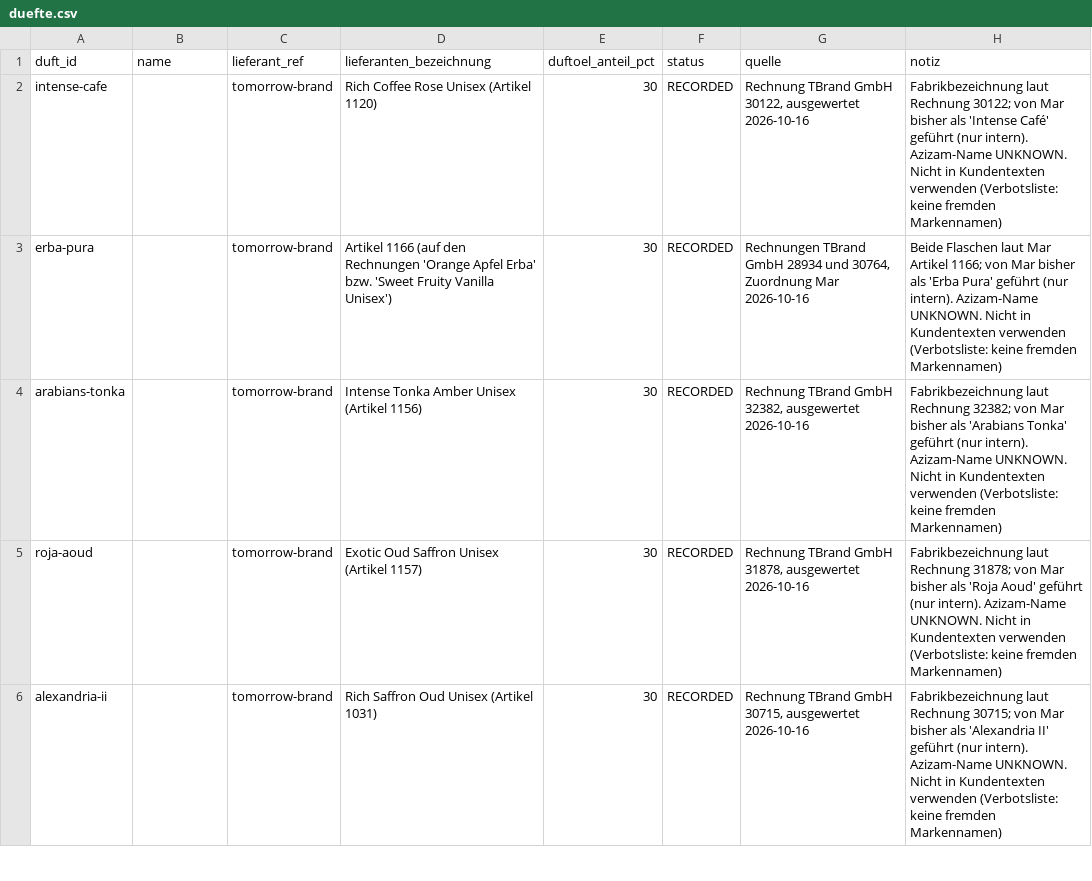
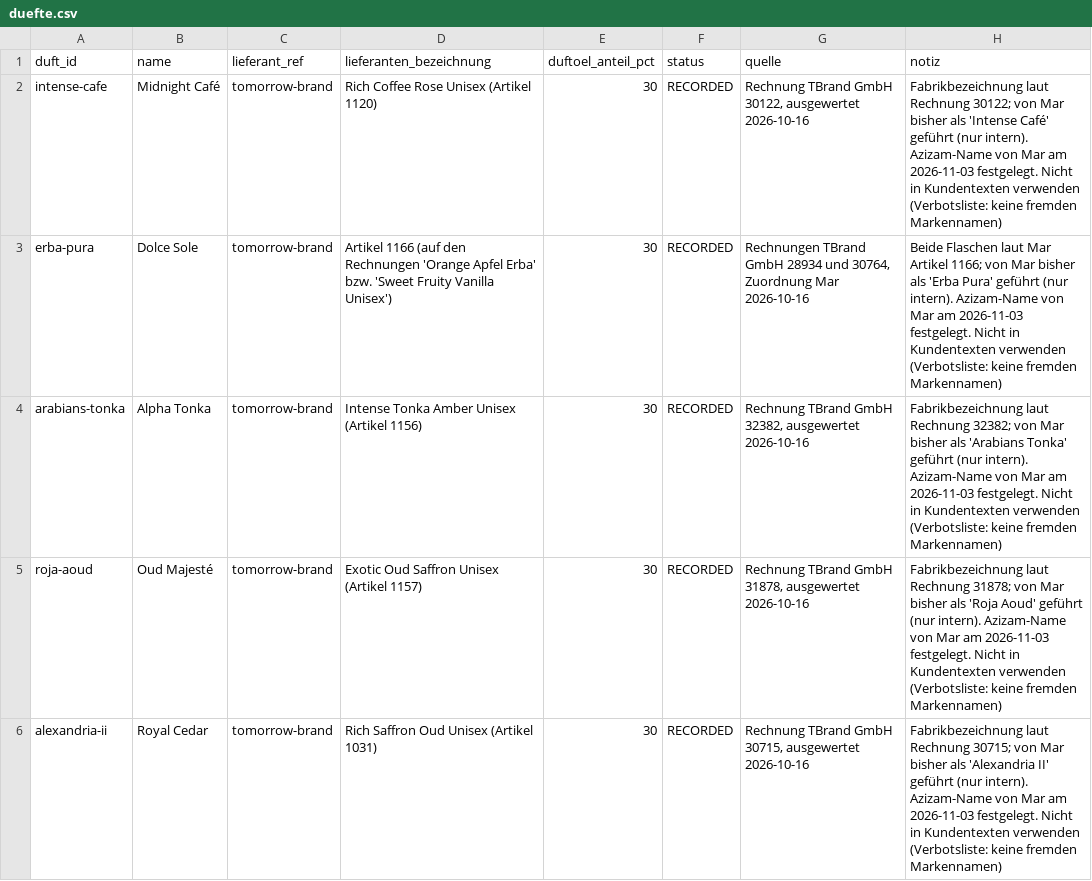
Before and after one commit to qesmat899/Mar-vin, a CSV file: playbook/azizam/commercial/duefte.csv, drawn as a sheet; only a part is shown; the diff covers the shown part only.

```diff
--- a/playbook/azizam/commercial/duefte.csv
+++ b/playbook/azizam/commercial/duefte.csv
@@ -1,6 +1,6 @@
 duft_id,name,lieferant_ref,lieferanten_bezeichnung,duftoel_anteil_pct,status,quelle,notiz
-intense-cafe,,tomorrow-brand,Rich Coffee Rose Unisex (Artikel 1120),30,RECORDED,"Rechnung TBrand GmbH 30122, ausgewertet 2026-10-16",Fabrikbezeichnung laut Rechnung 30122; von Mar bisher als 'Intense Café' geführt (nur intern). Azizam-Name UNKNOWN. Nicht in Kundentexten verwenden (Verbotsliste: keine fremden Markennamen)
-erba-pura,,tomorrow-brand,Artikel 1166 (auf den Rechnungen 'Orange Apfel Erba' bzw. 'Sweet Fruity Vanilla Unisex'),30,RECORDED,"Rechnungen TBrand GmbH 28934 und 30764, Zuordnung Mar 2026-10-16",Beide Flaschen laut Mar Artikel 1166; von Mar bisher als 'Erba Pura' geführt (nur intern). Azizam-Name UNKNOWN. Nicht in Kundentexten verwenden (Verbotsliste: keine fremden Markennamen)
-arabians-tonka,,tomorrow-brand,Intense Tonka Amber Unisex (Artikel 1156),30,RECORDED,"Rechnung TBrand GmbH 32382, ausgewertet 2026-10-16",Fabrikbezeichnung laut Rechnung 32382; von Mar bisher als 'Arabians Tonka' geführt (nur intern). Azizam-Name UNKNOWN. Nicht in Kundentexten verwenden (Verbotsliste: keine fremden Markennamen)
-roja-aoud,,tomorrow-brand,Exotic Oud Saffron Unisex (Artikel 1157),30,RECORDED,"Rechnung TBrand GmbH 31878, ausgewertet 2026-10-16",Fabrikbezeichnung laut Rechnung 31878; von Mar bisher als 'Roja Aoud' geführt (nur intern). Azizam-Name UNKNOWN. Nicht in Kundentexten verwenden (Verbotsliste: keine fremden Markennamen)
-alexandria-ii,,tomorrow-brand,Rich Saffron Oud Unisex (Artikel 1031),30,RECORDED,"Rechnung TBrand GmbH 30715, ausgewertet 2026-10-16",Fabrikbezeichnung laut Rechnung 30715; von Mar bisher als 'Alexandria II' geführt (nur intern). Azizam-Name UNKNOWN. Nicht in Kundentexten verwenden (Verbotsliste: keine fremden Markennamen)
+intense-cafe,Midnight Café,tomorrow-brand,Rich Coffee Rose Unisex (Artikel 1120),30,RECORDED,"Rechnung TBrand GmbH 30122, ausgewertet 2026-10-16",Fabrikbezeichnung laut Rechnung 30122; von Mar bisher als 'Intense Café' geführt (nur intern). Azizam-Name von Mar am 2026-11-03 festgelegt. Nicht in Kundentexten verwenden (Verbotsliste: keine fremden Markennamen)
+erba-pura,Dolce Sole,tomorrow-brand,Artikel 1166 (auf den Rechnungen 'Orange Apfel Erba' bzw. 'Sweet Fruity Vanilla Unisex'),30,RECORDED,"Rechnungen TBrand GmbH 28934 und 30764, Zuordnung Mar 2026-10-16",Beide Flaschen laut Mar Artikel 1166; von Mar bisher als 'Erba Pura' geführt (nur intern). Azizam-Name von Mar am 2026-11-03 festgelegt. Nicht in Kundentexten verwenden (Verbotsliste: keine fremden Markennamen)
+arabians-tonka,Alpha Tonka,tomorrow-brand,Intense Tonka Amber Unisex (Artikel 1156),30,RECORDED,"Rechnung TBrand GmbH 32382, ausgewertet 2026-10-16",Fabrikbezeichnung laut Rechnung 32382; von Mar bisher als 'Arabians Tonka' geführt (nur intern). Azizam-Name von Mar am 2026-11-03 festgelegt. Nicht in Kundentexten verwenden (Verbotsliste: keine fremden Markennamen)
+roja-aoud,Oud Majesté,tomorrow-brand,Exotic Oud Saffron Unisex (Artikel 1157),30,RECORDED,"Rechnung TBrand GmbH 31878, ausgewertet 2026-10-16",Fabrikbezeichnung laut Rechnung 31878; von Mar bisher als 'Roja Aoud' geführt (nur intern). Azizam-Name von Mar am 2026-11-03 festgelegt. Nicht in Kundentexten verwenden (Verbotsliste: keine fremden Markennamen)
+alexandria-ii,Royal Cedar,tomorrow-brand,Rich Saffron Oud Unisex (Artikel 1031),30,RECORDED,"Rechnung TBrand GmbH 30715, ausgewertet 2026-10-16",Fabrikbezeichnung laut Rechnung 30715; von Mar bisher als 'Alexandria II' geführt (nur intern). Azizam-Name von Mar am 2026-11-03 festgelegt. Nicht in Kundentexten verwenden (Verbotsliste: keine fremden Markennamen)
```
Also changed, not shown: 26 edited cells elsewhere in this file, 11 other files.
